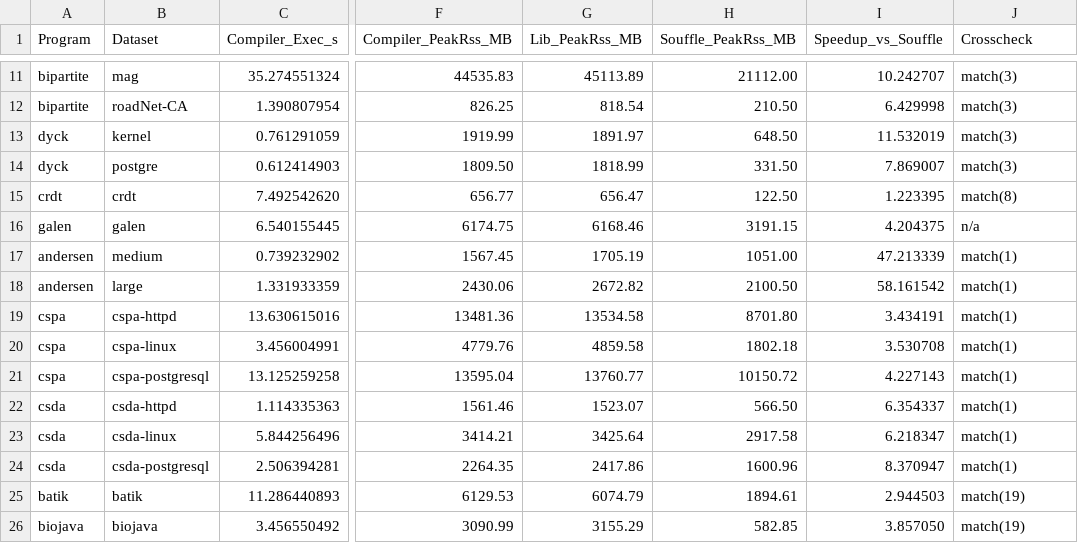
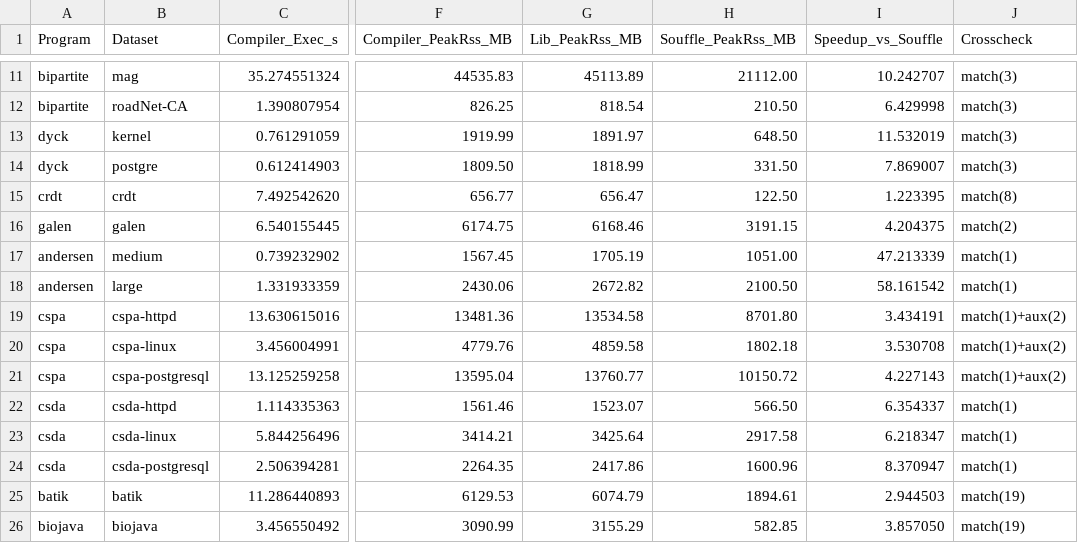
Before and after one commit to flowlog-rs/flowlog, a CSV file: docs/perf-snapshot.csv, drawn as a sheet; only a part is shown, gaps mark what is left out; the diff names each change by its address in the sheet, - before the commit and + after, or states it on an @@ line.

```diff
--- a/docs/perf-snapshot.csv
+++ b/docs/perf-snapshot.csv
-J16 (Crosscheck): n/a
+J16 (Crosscheck): match(2)
-J19:J21 (Crosscheck): match(1)
+J19:J21 (Crosscheck): match(1)+aux(2)
```
Also changed, not shown: 3 other files.
